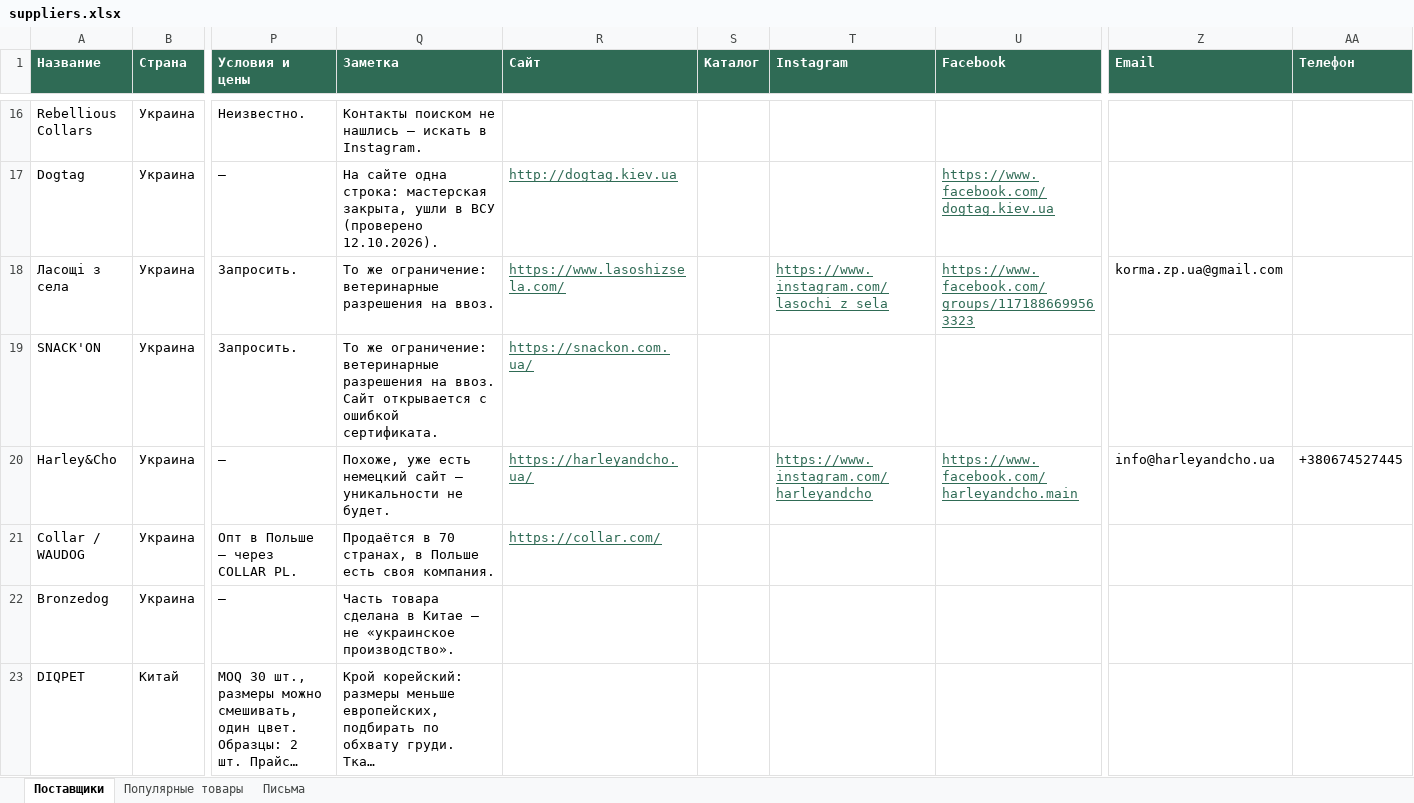
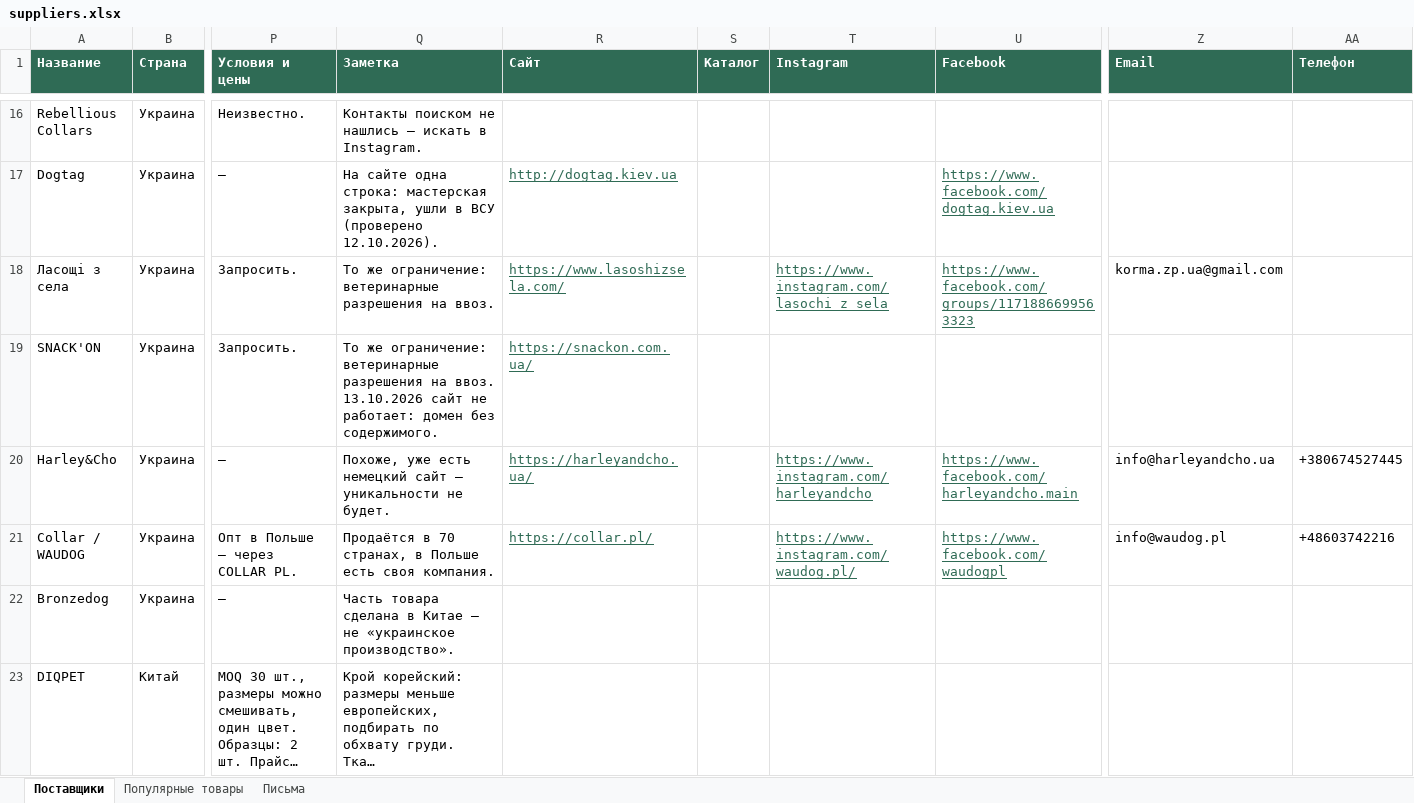
Before and after one commit to oliverbone3-commits/dog-expert-concept, an Excel workbook: suppliers.xlsx, sheet Поставщики, drawn as a sheet; only a part is shown, gaps mark what is left out; long unchanged cells end in …; values as stored, in another font and other column widths than the file's, no borders; the diff names each change by its address in the sheet, - before the commit and + after, or states it on an @@ line.

```diff
--- a/suppliers.xlsx (sheet Поставщики)
+++ b/suppliers.xlsx (sheet Поставщики)
-Q19 (Заметка): …на ввоз. Сайт открывается с ошибкой сертификата.
+Q19 (Заметка): …на ввоз. 13.10.2026 сайт не работает: домен без содержимого.
-R21 (Сайт): https://collar.com/
+R21 (Сайт): https://collar.pl/
-T21 (Instagram): (empty)
+T21 (Instagram): https://www.instagram.com/waudog.pl/
-U21 (Facebook): (empty)
+U21 (Facebook): https://www.facebook.com/waudogpl
-Z21 (Email): (empty)
+Z21 (Email): info@waudog.pl
-AA21 (Телефон): (empty)
+AA21 (Телефон): +48603742216
```
Also changed, not shown: sheet Письма, 1 other file.
